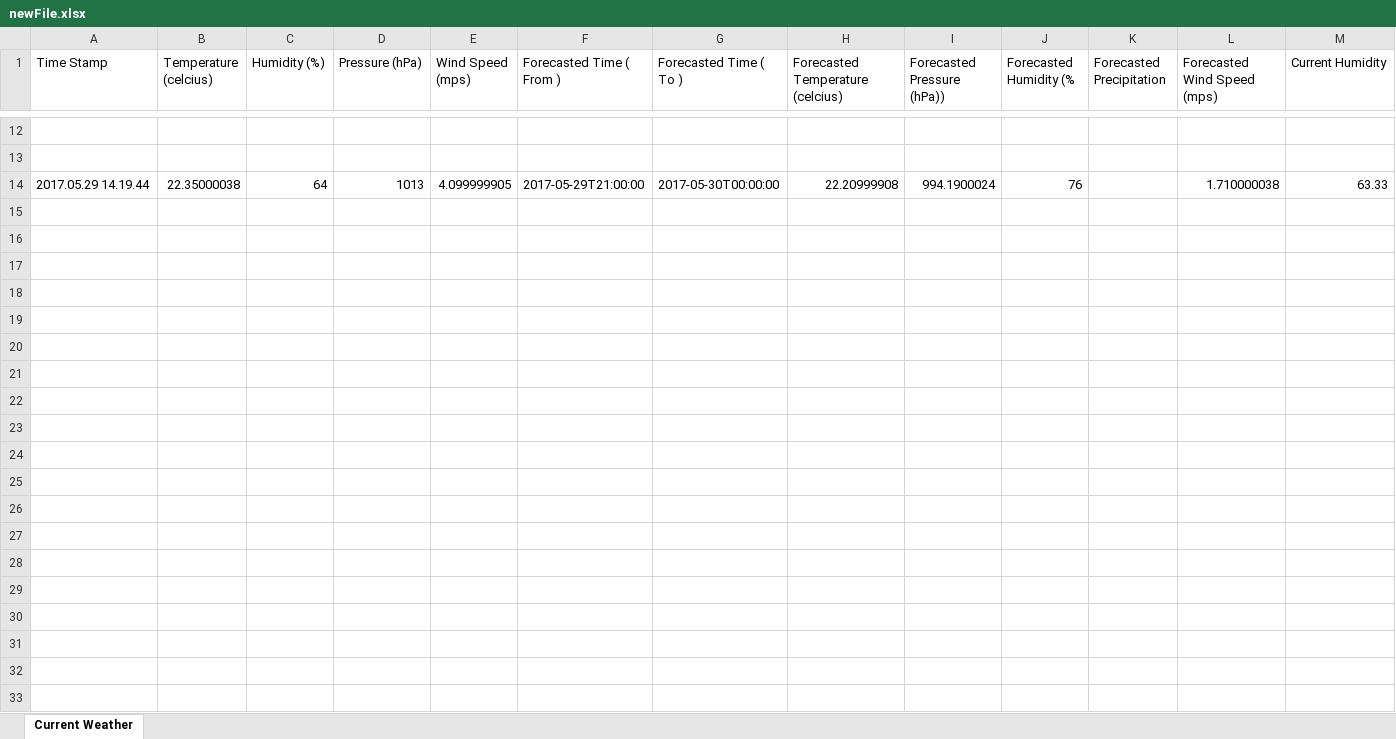
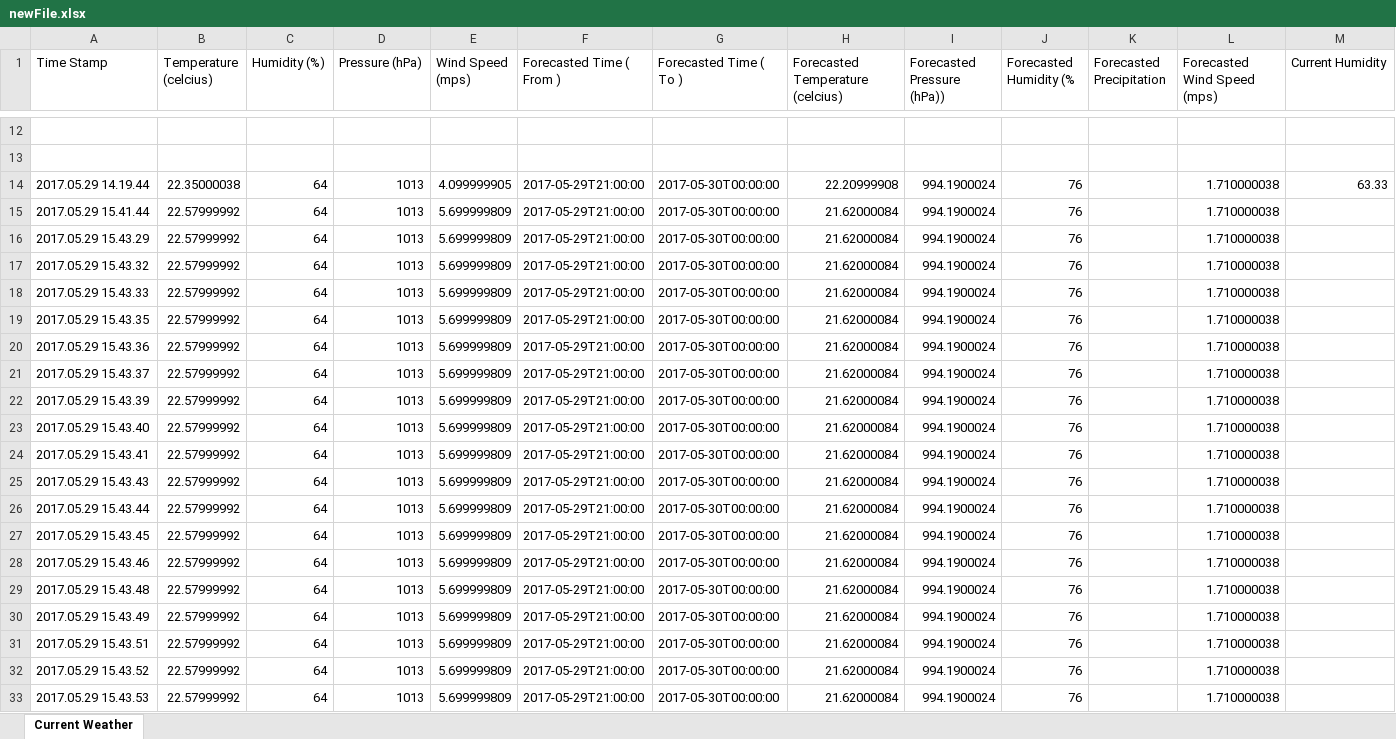
Before and after one commit to 1984bestboy/Estimate-Sprinkler-Running-time-using-Machine-Learning, an Excel workbook: Weather/src/newFile.xlsx, sheet Current Weather, drawn as a sheet; only a part is shown, gaps mark what is left out; values as stored, in another font and other column widths than the file's, no borders; rows hold the shown columns only; the diff covers the shown part only; the diff names each change by its address in the sheet, - before the commit and + after, or states it on an @@ line.

```diff
--- a/Weather/src/newFile.xlsx (sheet Current Weather)
+++ b/Weather/src/newFile.xlsx (sheet Current Weather)
+row 15: 2017.05.29 15.41.44 | 22.57999992 | 64 | 1013 | 5.699999809 | 2017-05-29T21:00:00 | 2017-05-30T00:00:00 | 21.62000084 | 994.1900024 | 76 |  | 1.710000038
+row 16: 2017.05.29 15.43.29 | 22.57999992 | 64 | 1013 | 5.699999809 | 2017-05-29T21:00:00 | 2017-05-30T00:00:00 | 21.62000084 | 994.1900024 | 76 |  | 1.710000038
+row 17: 2017.05.29 15.43.32 | 22.57999992 | 64 | 1013 | 5.699999809 | 2017-05-29T21:00:00 | 2017-05-30T00:00:00 | 21.62000084 | 994.1900024 | 76 |  | 1.710000038
+row 18: 2017.05.29 15.43.33 | 22.57999992 | 64 | 1013 | 5.699999809 | 2017-05-29T21:00:00 | 2017-05-30T00:00:00 | 21.62000084 | 994.1900024 | 76 |  | 1.710000038
+row 19: 2017.05.29 15.43.35 | 22.57999992 | 64 | 1013 | 5.699999809 | 2017-05-29T21:00:00 | 2017-05-30T00:00:00 | 21.62000084 | 994.1900024 | 76 |  | 1.710000038
+row 20: 2017.05.29 15.43.36 | 22.57999992 | 64 | 1013 | 5.699999809 | 2017-05-29T21:00:00 | 2017-05-30T00:00:00 | 21.62000084 | 994.1900024 | 76 |  | 1.710000038
+row 21: 2017.05.29 15.43.37 | 22.57999992 | 64 | 1013 | 5.699999809 | 2017-05-29T21:00:00 | 2017-05-30T00:00:00 | 21.62000084 | 994.1900024 | 76 |  | 1.710000038
+row 22: 2017.05.29 15.43.39 | 22.57999992 | 64 | 1013 | 5.699999809 | 2017-05-29T21:00:00 | 2017-05-30T00:00:00 | 21.62000084 | 994.1900024 | 76 |  | 1.710000038
+row 23: 2017.05.29 15.43.40 | 22.57999992 | 64 | 1013 | 5.699999809 | 2017-05-29T21:00:00 | 2017-05-30T00:00:00 | 21.62000084 | 994.1900024 | 76 |  | 1.710000038
+row 24: 2017.05.29 15.43.41 | 22.57999992 | 64 | 1013 | 5.699999809 | 2017-05-29T21:00:00 | 2017-05-30T00:00:00 | 21.62000084 | 994.1900024 | 76 |  | 1.710000038
+row 25: 2017.05.29 15.43.43 | 22.57999992 | 64 | 1013 | 5.699999809 | 2017-05-29T21:00:00 | 2017-05-30T00:00:00 | 21.62000084 | 994.1900024 | 76 |  | 1.710000038
+row 26: 2017.05.29 15.43.44 | 22.57999992 | 64 | 1013 | 5.699999809 | 2017-05-29T21:00:00 | 2017-05-30T00:00:00 | 21.62000084 | 994.1900024 | 76 |  | 1.710000038
+row 27: 2017.05.29 15.43.45 | 22.57999992 | 64 | 1013 | 5.699999809 | 2017-05-29T21:00:00 | 2017-05-30T00:00:00 | 21.62000084 | 994.1900024 | 76 |  | 1.710000038
+row 28: 2017.05.29 15.43.46 | 22.57999992 | 64 | 1013 | 5.699999809 | 2017-05-29T21:00:00 | 2017-05-30T00:00:00 | 21.62000084 | 994.1900024 | 76 |  | 1.710000038
+row 29: 2017.05.29 15.43.48 | 22.57999992 | 64 | 1013 | 5.699999809 | 2017-05-29T21:00:00 | 2017-05-30T00:00:00 | 21.62000084 | 994.1900024 | 76 |  | 1.710000038
+row 30: 2017.05.29 15.43.49 | 22.57999992 | 64 | 1013 | 5.699999809 | 2017-05-29T21:00:00 | 2017-05-30T00:00:00 | 21.62000084 | 994.1900024 | 76 |  | 1.710000038
+row 31: 2017.05.29 15.43.51 | 22.57999992 | 64 | 1013 | 5.699999809 | 2017-05-29T21:00:00 | 2017-05-30T00:00:00 | 21.62000084 | 994.1900024 | 76 |  | 1.710000038
+row 32: 2017.05.29 15.43.52 | 22.57999992 | 64 | 1013 | 5.699999809 | 2017-05-29T21:00:00 | 2017-05-30T00:00:00 | 21.62000084 | 994.1900024 | 76 |  | 1.710000038
+row 33: 2017.05.29 15.43.53 | 22.57999992 | 64 | 1013 | 5.699999809 | 2017-05-29T21:00:00 | 2017-05-30T00:00:00 | 21.62000084 | 994.1900024 | 76 |  | 1.710000038
```
Also changed, not shown: 74 added rows elsewhere in this sheet, Weather/bin/newFile.xlsx, 4 other files.
